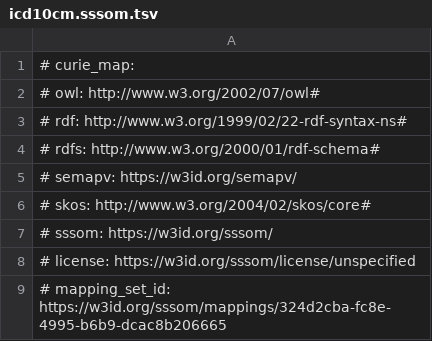
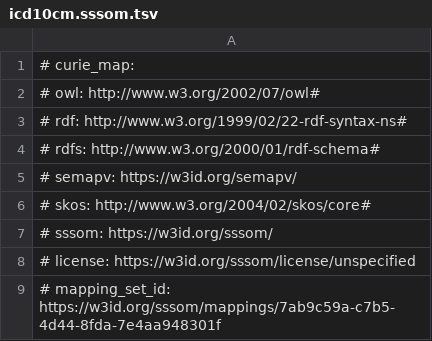
Before and after one commit to monarch-initiative/mondo-ingest, a TSV file: src/mappings/icd10cm.sssom.tsv, drawn as a sheet.

Commit message:
new run

```diff
--- a/src/mappings/icd10cm.sssom.tsv
+++ b/src/mappings/icd10cm.sssom.tsv
@@ -8,2 +8,2 @@
 # license: https://w3id.org/sssom/license/unspecified
-# mapping_set_id: https://w3id.org/sssom/mappings/324d2cba-fc8e-4995-b6b9-dcac8b206665
+# mapping_set_id: https://w3id.org/sssom/mappings/7ab9c59a-c7b5-4d44-8fda-7e4aa948301f
```
